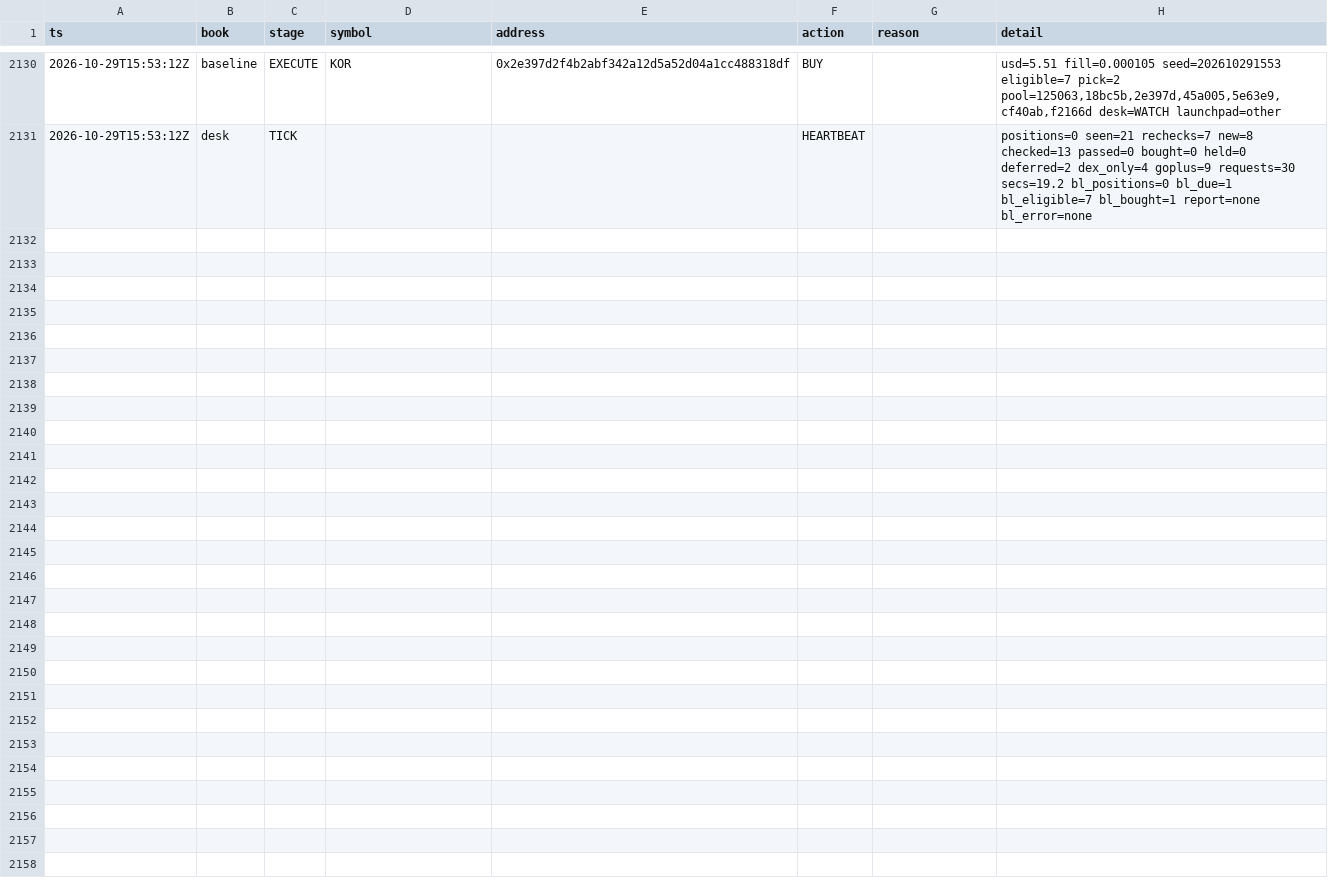
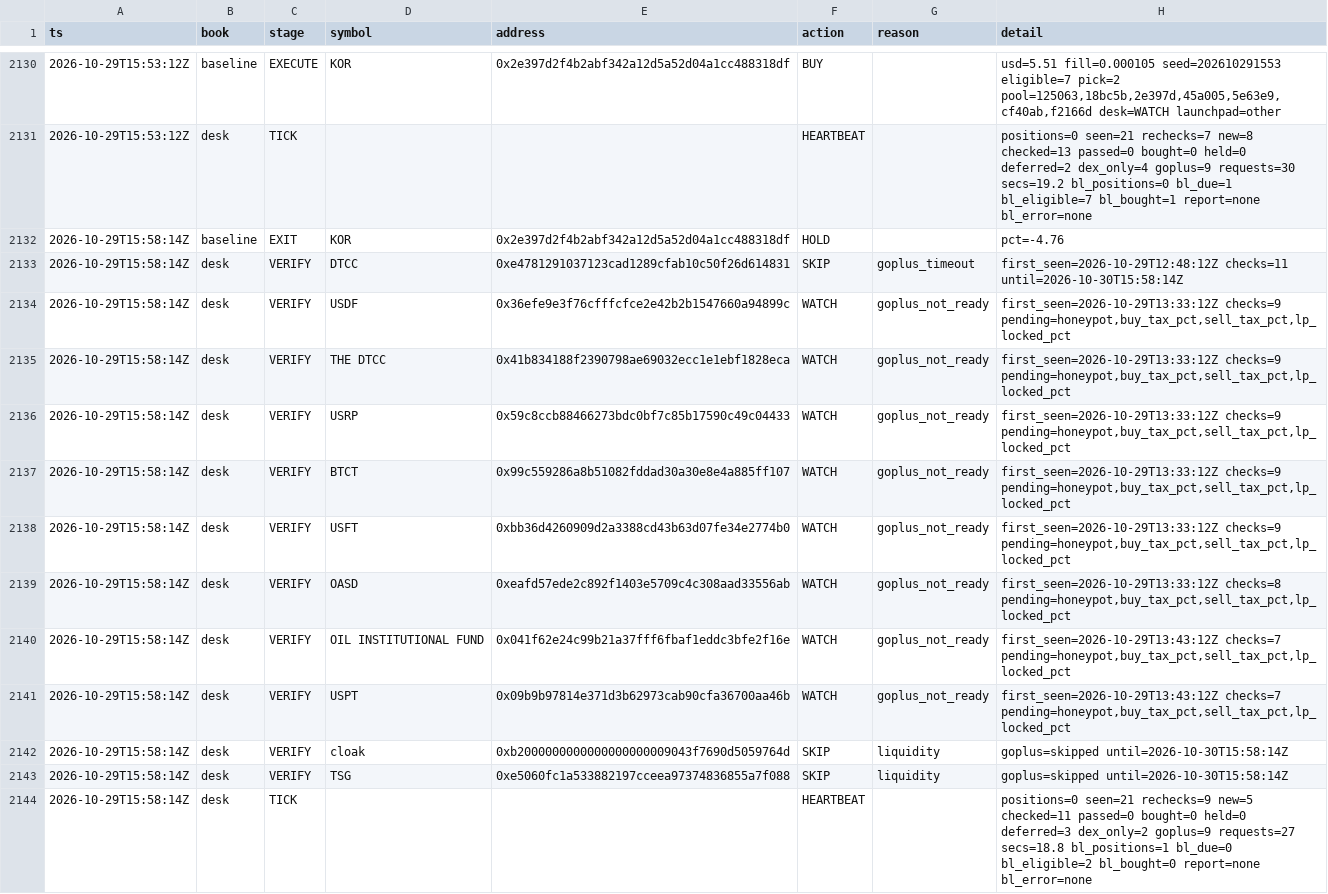
Before and after one commit to Zirqo-Dev/baseline-desk, a CSV file: data/daily/2026-10-29/tasks.csv, drawn as a sheet; only a part is shown, gaps mark what is left out.

```diff
--- a/data/daily/2026-10-29/tasks.csv
+++ b/data/daily/2026-10-29/tasks.csv
@@ -2131 +2131,14 @@ ts,book,stage,symbol,address,action,reason,detail
 2026-10-29T15:53:12Z,desk,TICK,,,HEARTBEAT,,positions=0 seen=21 rechecks=7 new=8 checked=13 passed=0 bought=0 held=0 deferred=2 dex_only=4 goplus=9 requests=30 secs=19.2 bl_positions=0 bl_due=1 bl_eligible=7 bl_bought=1 report=none bl_error=none
+2026-10-29T15:58:14Z,baseline,EXIT,KOR,0x2e397d2f4b2abf342a12d5a52d04a1cc488318df,HOLD,,pct=-4.76
+2026-10-29T15:58:14Z,desk,VERIFY,DTCC,0xe4781291037123cad1289cfab10c50f26d614831,SKIP,goplus_timeout,first_seen=2026-10-29T12:48:12Z checks=11 until=2026-10-30T15:58:14Z
+2026-10-29T15:58:14Z,desk,VERIFY,USDF,0x36efe9e3f76cfffcfce2e42b2b1547660a94899c,WATCH,goplus_not_ready,"first_seen=2026-10-29T13:33:12Z checks=9 pending=honeypot,buy_tax_pct,sell_tax_pct,lp_locked_pct"
+2026-10-29T15:58:14Z,desk,VERIFY,THE DTCC,0x41b834188f2390798ae69032ecc1e1ebf1828eca,WATCH,goplus_not_ready,"first_seen=2026-10-29T13:33:12Z checks=9 pending=honeypot,buy_tax_pct,sell_tax_pct,lp_locked_pct"
+2026-10-29T15:58:14Z,desk,VERIFY,USRP,0x59c8ccb88466273bdc0bf7c85b17590c49c04433,WATCH,goplus_not_ready,"first_seen=2026-10-29T13:33:12Z checks=9 pending=honeypot,buy_tax_pct,sell_tax_pct,lp_locked_pct"
+2026-10-29T15:58:14Z,desk,VERIFY,BTCT,0x99c559286a8b51082fddad30a30e8e4a885ff107,WATCH,goplus_not_ready,"first_seen=2026-10-29T13:33:12Z checks=9 pending=honeypot,buy_tax_pct,sell_tax_pct,lp_locked_pct"
+2026-10-29T15:58:14Z,desk,VERIFY,USFT,0xbb36d4260909d2a3388cd43b63d07fe34e2774b0,WATCH,goplus_not_ready,"first_seen=2026-10-29T13:33:12Z checks=9 pending=honeypot,buy_tax_pct,sell_tax_pct,lp_locked_pct"
+2026-10-29T15:58:14Z,desk,VERIFY,OASD,0xeafd57ede2c892f1403e5709c4c308aad33556ab,WATCH,goplus_not_ready,"first_seen=2026-10-29T13:33:12Z checks=8 pending=honeypot,buy_tax_pct,sell_tax_pct,lp_locked_pct"
+2026-10-29T15:58:14Z,desk,VERIFY,OIL INSTITUTIONAL FUND,0x041f62e24c99b21a37fff6fbaf1eddc3bfe2f16e,WATCH,goplus_not_ready,"first_seen=2026-10-29T13:43:12Z checks=7 pending=honeypot,buy_tax_pct,sell_tax_pct,lp_locked_pct"
+2026-10-29T15:58:14Z,desk,VERIFY,USPT,0x09b9b97814e371d3b62973cab90cfa36700aa46b,WATCH,goplus_not_ready,"first_seen=2026-10-29T13:43:12Z checks=7 pending=honeypot,buy_tax_pct,sell_tax_pct,lp_locked_pct"
+2026-10-29T15:58:14Z,desk,VERIFY,cloak,0xb2000000000000000000009043f7690d5059764d,SKIP,liquidity,goplus=skipped until=2026-10-30T15:58:14Z
+2026-10-29T15:58:14Z,desk,VERIFY,TSG,0xe5060fc1a533882197cceea97374836855a7f088,SKIP,liquidity,goplus=skipped until=2026-10-30T15:58:14Z
+2026-10-29T15:58:14Z,desk,TICK,,,HEARTBEAT,,positions=0 seen=21 rechecks=9 new=5 checked=11 passed=0 bought=0 held=0 deferred=3 dex_only=2 goplus=9 requests=27 secs=18.8 bl_positions=1 bl_due=0 bl_eligible=2 bl_bought=0 report=none bl_error=none
```
Also changed, not shown: 1 other file.
